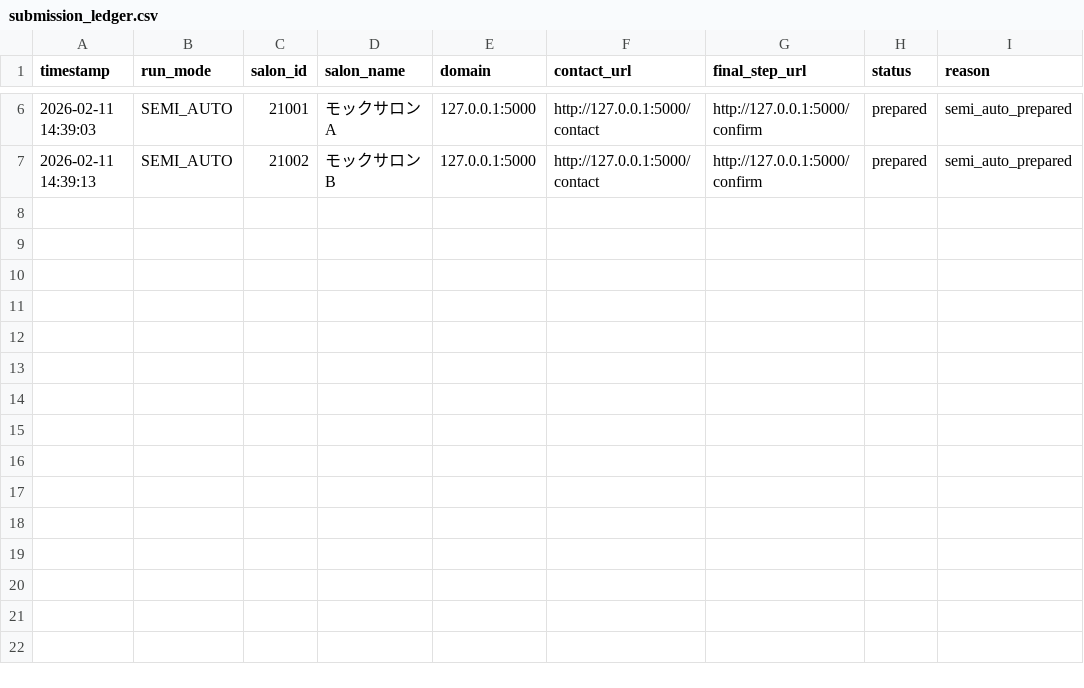
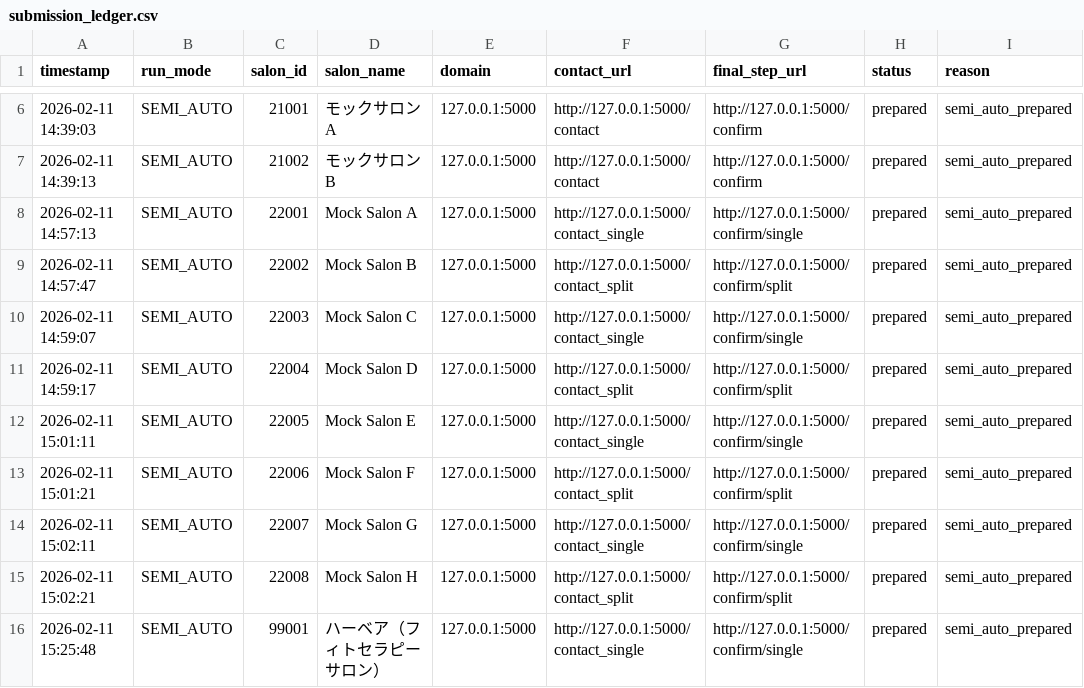
Before and after one commit to kimotostudio/playwright-automation, a CSV file: data/submission_ledger.csv, drawn as a sheet; only a part is shown, gaps mark what is left out; the diff names each change by its address in the sheet, - before the commit and + after, or states it on an @@ line.

```diff
--- a/data/submission_ledger.csv
+++ b/data/submission_ledger.csv
+row 8: 2026-02-11 14:57:13 | SEMI_AUTO | 22001 | Mock Salon A | 127.0.0.1:5000 | http://127.0.0.1:5000/contact_single | http://127.0.0.1:5000/confirm/single | prepared | semi_auto_prepared
+row 9: 2026-02-11 14:57:47 | SEMI_AUTO | 22002 | Mock Salon B | 127.0.0.1:5000 | http://127.0.0.1:5000/contact_split | http://127.0.0.1:5000/confirm/split | prepared | semi_auto_prepared
+row 10: 2026-02-11 14:59:07 | SEMI_AUTO | 22003 | Mock Salon C | 127.0.0.1:5000 | http://127.0.0.1:5000/contact_single | http://127.0.0.1:5000/confirm/single | prepared | semi_auto_prepared
+row 11: 2026-02-11 14:59:17 | SEMI_AUTO | 22004 | Mock Salon D | 127.0.0.1:5000 | http://127.0.0.1:5000/contact_split | http://127.0.0.1:5000/confirm/split | prepared | semi_auto_prepared
+row 12: 2026-02-11 15:01:11 | SEMI_AUTO | 22005 | Mock Salon E | 127.0.0.1:5000 | http://127.0.0.1:5000/contact_single | http://127.0.0.1:5000/confirm/single | prepared | semi_auto_prepared
+row 13: 2026-02-11 15:01:21 | SEMI_AUTO | 22006 | Mock Salon F | 127.0.0.1:5000 | http://127.0.0.1:5000/contact_split | http://127.0.0.1:5000/confirm/split | prepared | semi_auto_prepared
+row 14: 2026-02-11 15:02:11 | SEMI_AUTO | 22007 | Mock Salon G | 127.0.0.1:5000 | http://127.0.0.1:5000/contact_single | http://127.0.0.1:5000/confirm/single | prepared | semi_auto_prepared
+row 15: 2026-02-11 15:02:21 | SEMI_AUTO | 22008 | Mock Salon H | 127.0.0.1:5000 | http://127.0.0.1:5000/contact_split | http://127.0.0.1:5000/confirm/split | prepared | semi_auto_prepared
+row 16: 2026-02-11 15:25:48 | SEMI_AUTO | 99001 | ハーベア（フィトセラピーサロン） | 127.0.0.1:5000 | http://127.0.0.1:5000/contact_single | http://127.0.0.1:5000/confirm/single | prepared | semi_auto_prepared
```
Also changed, not shown: 11 other files.
